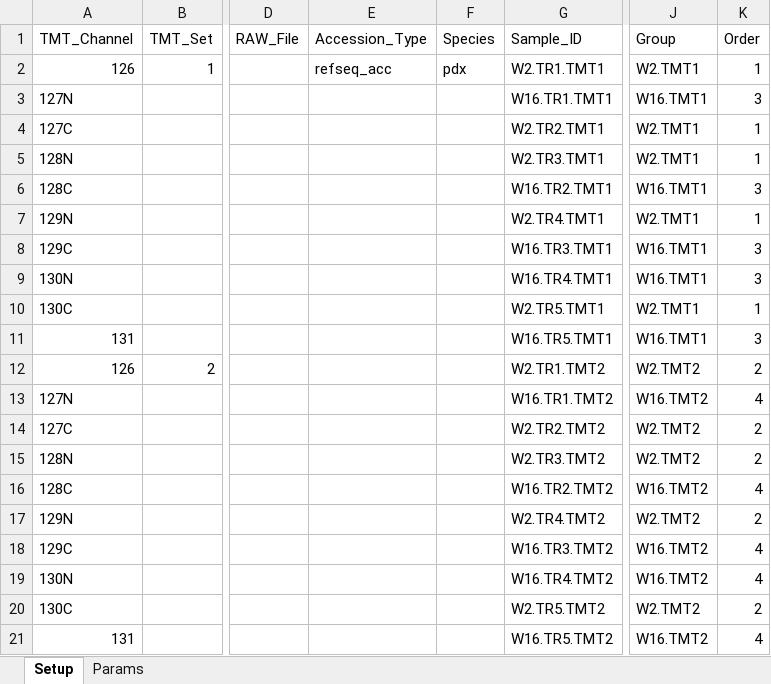
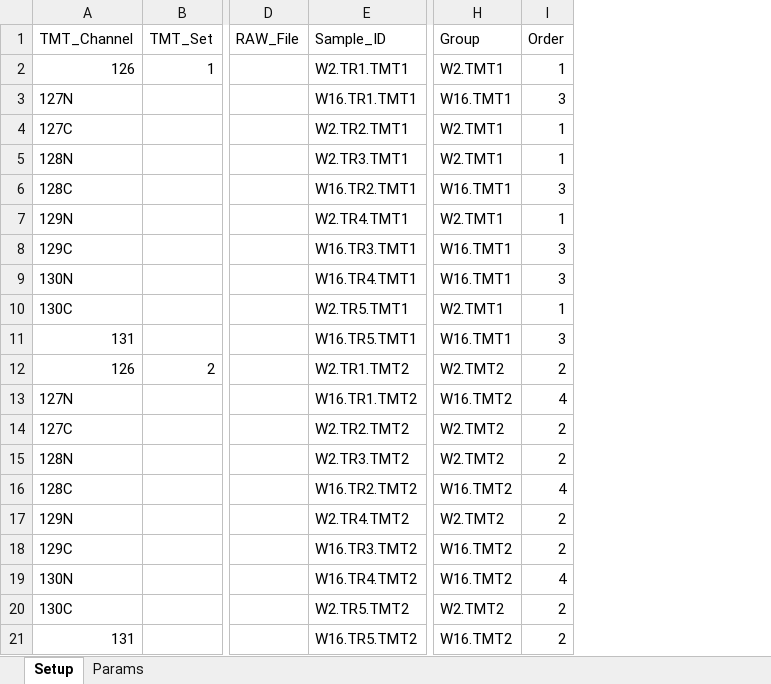
Before and after one commit to qzhang503/proteoQ, an Excel workbook: inst/extdata/expt_smry.xlsx, sheet Setup, drawn as a sheet; only a part is shown, gaps mark what is left out; values as stored, in another font and other column widths than the file's, no cell formats; removed rows and columns are numbered as before the commit, all else as after; the diff names each change by its address in the sheet, - before the commit and + after, or states it on an @@ line.

```diff
--- a/inst/extdata/expt_smry.xlsx (sheet Setup)
+++ b/inst/extdata/expt_smry.xlsx (sheet Setup)
-column E (Accession_Type), row 2: refseq_acc
-column F (Species), row 2: pdx
-I18 (Order): 4
+I18 (Order): 2
-I21 (Order): 4
+I21 (Order): 2
```
Also changed, not shown: sheet Params, cell formats, inst/extdata/frac_smry.xlsx.
